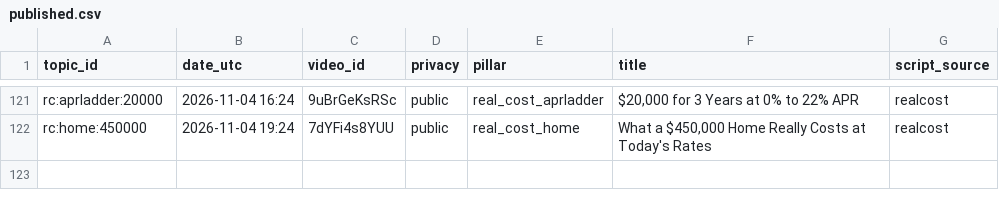
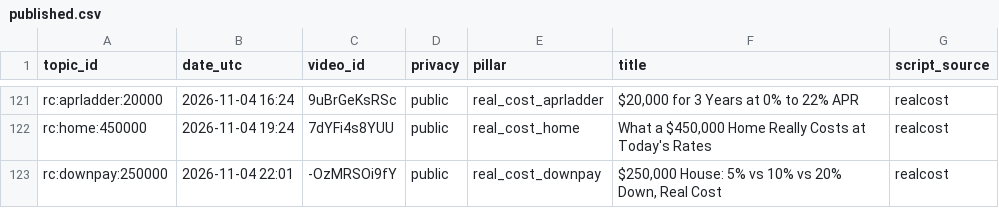
Before and after one commit to olgunkadirgulhan/debtlab-ai, a CSV file: youtube/published.csv, drawn as a sheet; only a part is shown, gaps mark what is left out; the diff names each change by its address in the sheet, - before the commit and + after, or states it on an @@ line.

Commit message:
short: 2026-11-04-2201

```diff
--- a/youtube/published.csv
+++ b/youtube/published.csv
+row 123: rc:downpay:250000 | 2026-11-04 22:01 | -OzMRSOi9fY | public | real_cost_downpay | $250,000 House: 5% vs 10% vs 20% Down, Real Cost | realcost
```
